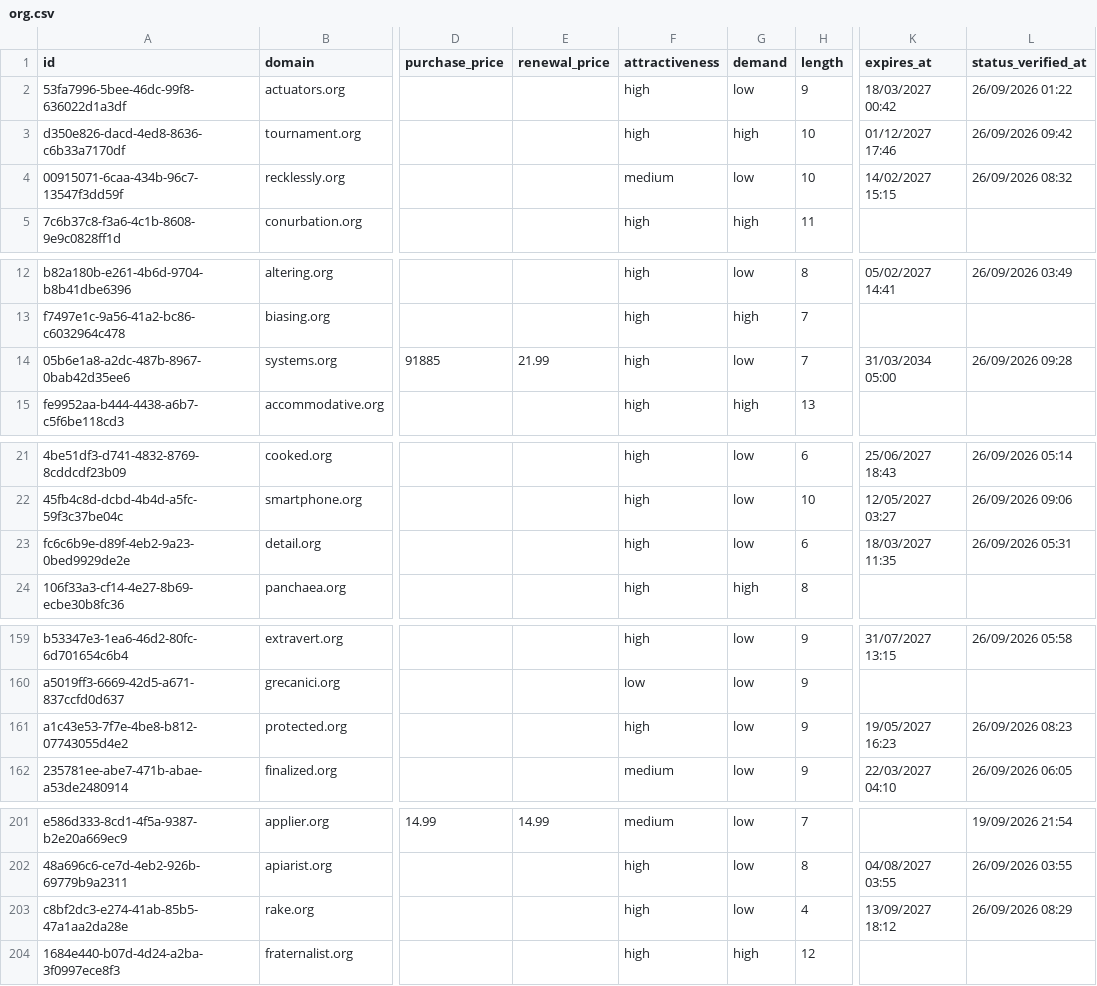
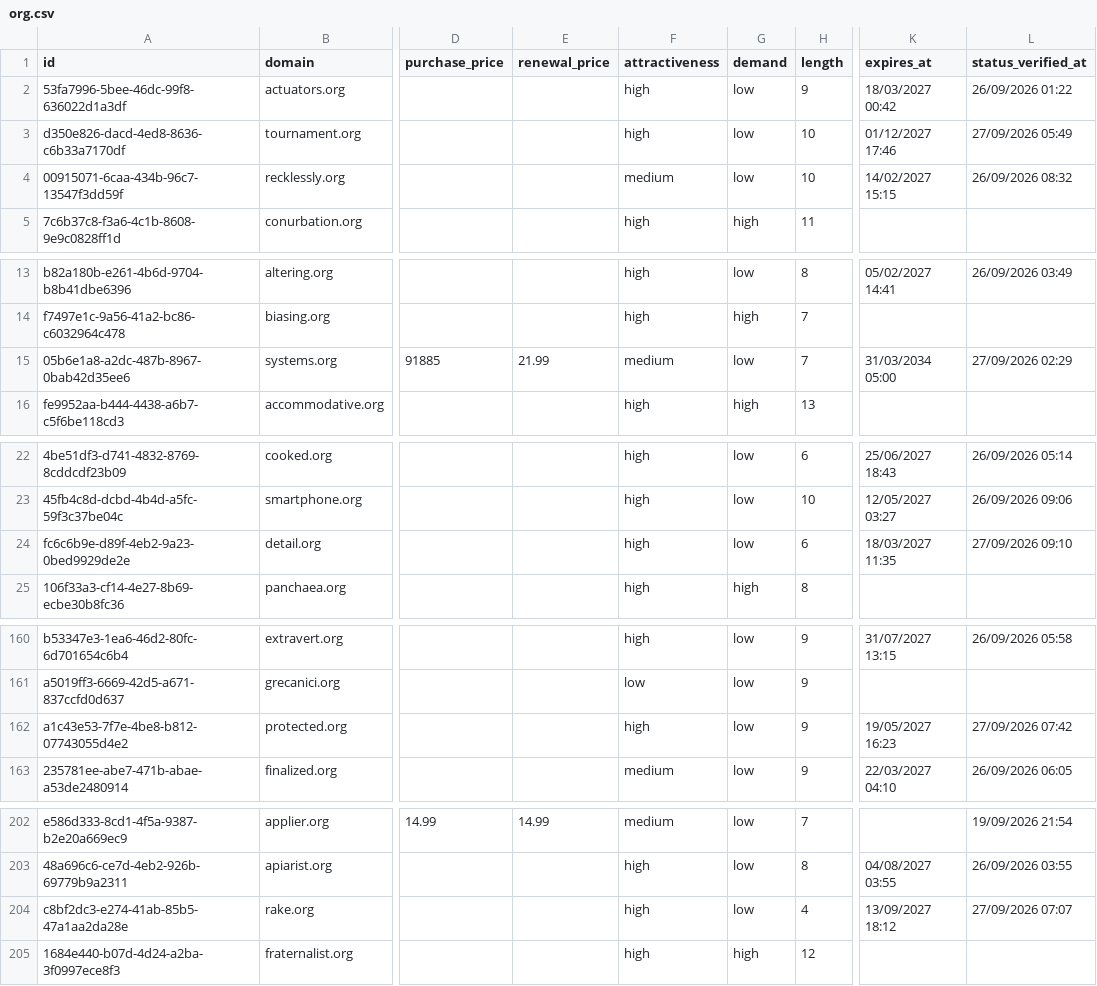
Before and after one commit to UniqueDomains/org-oneword-domains, a CSV file: org.csv, drawn as a sheet; only a part is shown, gaps mark what is left out; addresses are those after the commit; the diff covers the shown part only; the diff names each change by its address in the sheet, - before the commit and + after, or states it on an @@ line.

```diff
--- a/org.csv
+++ b/org.csv
-G3 (demand): high
+G3 (demand): low
-L3 (status_verified_at): 26/09/2026 09:42
+L3 (status_verified_at): 27/09/2026 05:49
-F15 (attractiveness): high
+F15 (attractiveness): medium
-L15 (status_verified_at): 26/09/2026 09:28
+L15 (status_verified_at): 27/09/2026 02:29
-L24 (status_verified_at): 26/09/2026 05:31
+L24 (status_verified_at): 27/09/2026 09:10
-L162 (status_verified_at): 26/09/2026 08:23
+L162 (status_verified_at): 27/09/2026 07:42
-L204 (status_verified_at): 26/09/2026 08:29
+L204 (status_verified_at): 27/09/2026 07:07
```
Also changed, not shown: 3 added rows and 3 removed rows elsewhere in this file, 3 other files.
